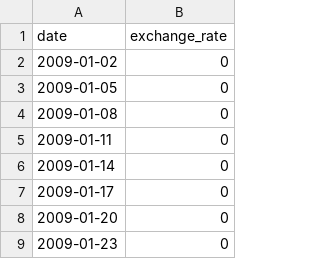
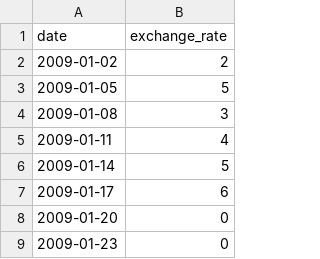
Before and after one commit to H-Zak/Piscine_CPP, a CSV file: CPP_09/ex00/data.csv, drawn as a sheet; only a part is shown.

```diff
--- a/CPP_09/ex00/data.csv
+++ b/CPP_09/ex00/data.csv
@@ -1,8 +1,8 @@
 date,exchange_rate
-2009-01-02,0
-2009-01-05,0
-2009-01-08,0
-2009-01-11,0
-2009-01-14,0
-2009-01-17,0
+2009-01-02,2
+2009-01-05,5
+2009-01-08,3
+2009-01-11,4
+2009-01-14,5
+2009-01-17,6
 2009-01-20,0
```
Also changed, not shown: 9 other files.
